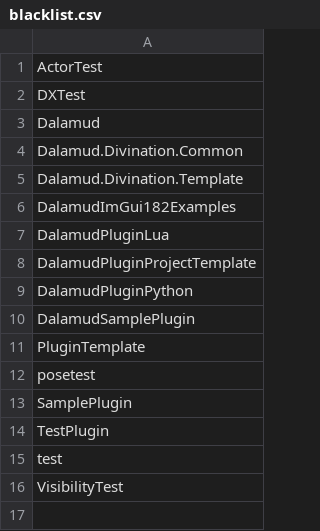
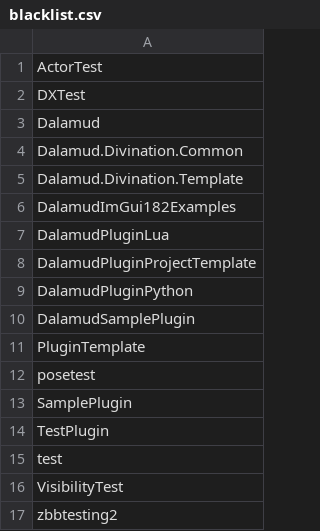
Before and after one commit to kalilistic/xivplugins, a CSV file: docs/_data/blacklist.csv, drawn as a sheet; the diff names each change by its address in the sheet, - before the commit and + after, or states it on an @@ line.

Commit message:
refactor: update blist

```diff
--- a/docs/_data/blacklist.csv
+++ b/docs/_data/blacklist.csv
+row 17: zbbtesting2
```
